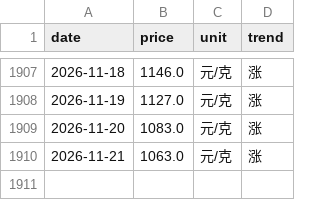
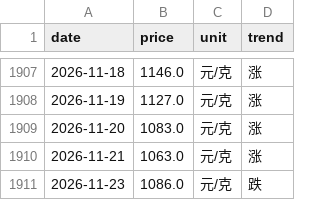
Before and after one commit to html5-cloud/gold-price, a CSV file: data/周六福.csv, drawn as a sheet; only a part is shown, gaps mark what is left out; the diff names each change by its address in the sheet, - before the commit and + after, or states it on an @@ line.

```diff
--- a/data/周六福.csv
+++ b/data/周六福.csv
+row 1911: 2026-11-23 | 1086.0 | 元/克 | 跌
```
Also changed, not shown: data/六福.csv, data/周大生.csv, 7 other files.
